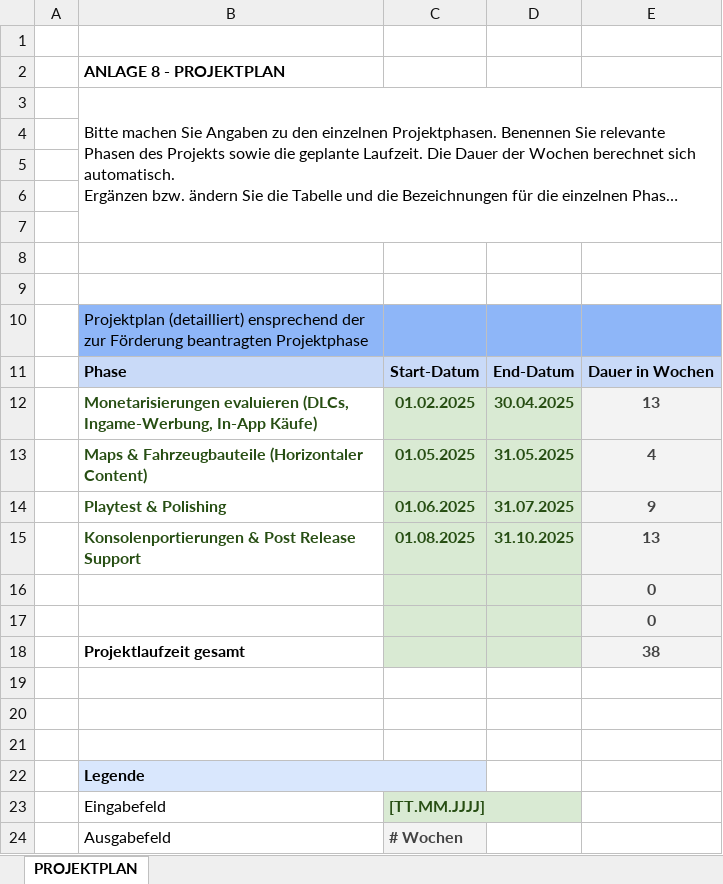
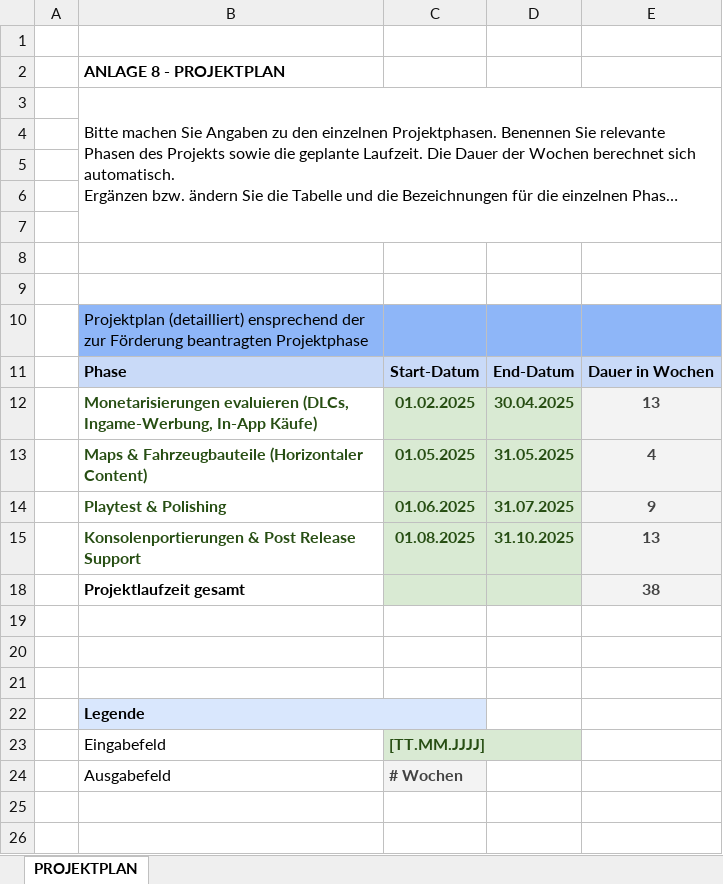
Before and after one commit to SimonBlasen/ScrewDriversMFG, an Excel workbook: Produktionsförderung/Anlage 8/Anlage_8_Vorlage_Projektplan_GBW.xlsx, sheet PROJEKTPLAN, drawn as a sheet; long unchanged cells end in …; values as stored, in another font and other column widths than the file's, no borders; charts and pictures not drawn; the diff names each change by its address in the sheet, - before the commit and + after, or states it on an @@ line.

```diff
--- a/Produktionsförderung/Anlage 8/Anlage_8_Vorlage_Projektplan_GBW.xlsx (sheet PROJEKTPLAN)
+++ b/Produktionsförderung/Anlage 8/Anlage_8_Vorlage_Projektplan_GBW.xlsx (sheet PROJEKTPLAN)
@@ row 16 hidden:  |  |  |  | 0 @@
@@ row 17 hidden:  |  |  |  | 0 @@
```
Also changed, not shown: Produktionsförderung/Anlage 2/Anlage_2_Tabellarische Auflistung aller Elemente_Inhalte.xlsx, Produktionsförderung/Anlage 8/Ausfuehrlicher Projektplan.xlsx, 38 other files.
